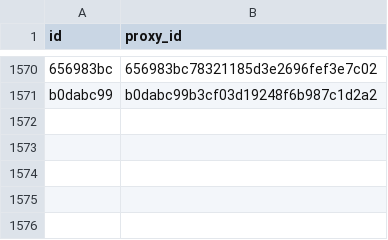
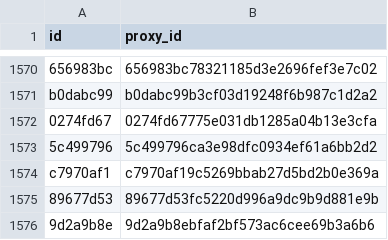
Before and after one commit to allometric/allometric, a CSV file: inst/model_ids.csv, drawn as a sheet; only a part is shown, gaps mark what is left out.

```diff
--- a/inst/model_ids.csv
+++ b/inst/model_ids.csv
@@ -1571 +1571,6 @@
 "b0dabc99","b0dabc99b3cf03d19248f6b987c1d2a2"
+"0274fd67","0274fd67775e031db1285a04b13e3cfa"
+"5c499796","5c499796ca3e98dfc0934ef61a6bb2d2"
+"c7970af1","c7970af19c5269bbab27d5bd2b0e369a"
+"89677d53","89677d53fc5220d996a9dc9b9d881e9b"
+"9d2a9b8e","9d2a9b8ebfaf2bf573ac6cee69b3a6b6"
```
Also changed, not shown: inst/variable_defs/h.csv, inst/variable_defs/v.csv, 2 other files.
